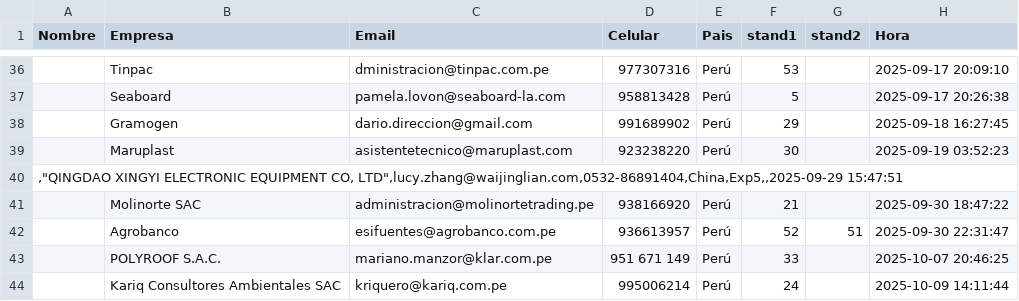
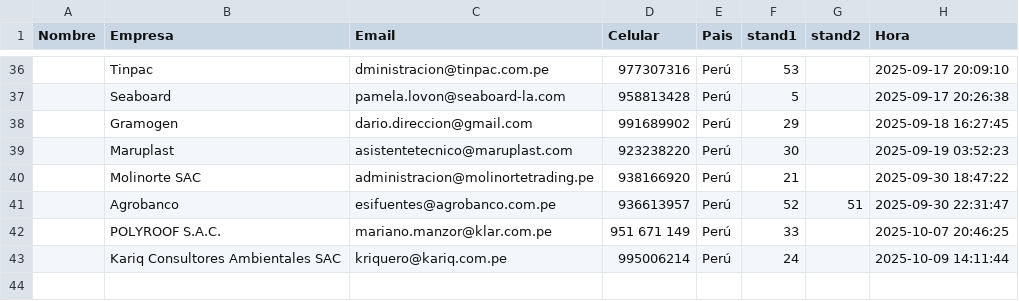
Before and after one commit to dcondor800/apa-reservas, a CSV file: reserva_stands.csv, drawn as a sheet; only a part is shown, gaps mark what is left out; the diff names each change by its address in the sheet, - before the commit and + after, or states it on an @@ line.

Commit message:
Add files via upload

```diff
--- a/reserva_stands.csv
+++ b/reserva_stands.csv
-row 40: ,"QINGDAO XINGYI ELECTRONIC EQUIPMENT CO, LTD",lucy.zhang@waijinglian.com,0532-86891404,China,Exp5,,2025-09-29 15:47:51
```
